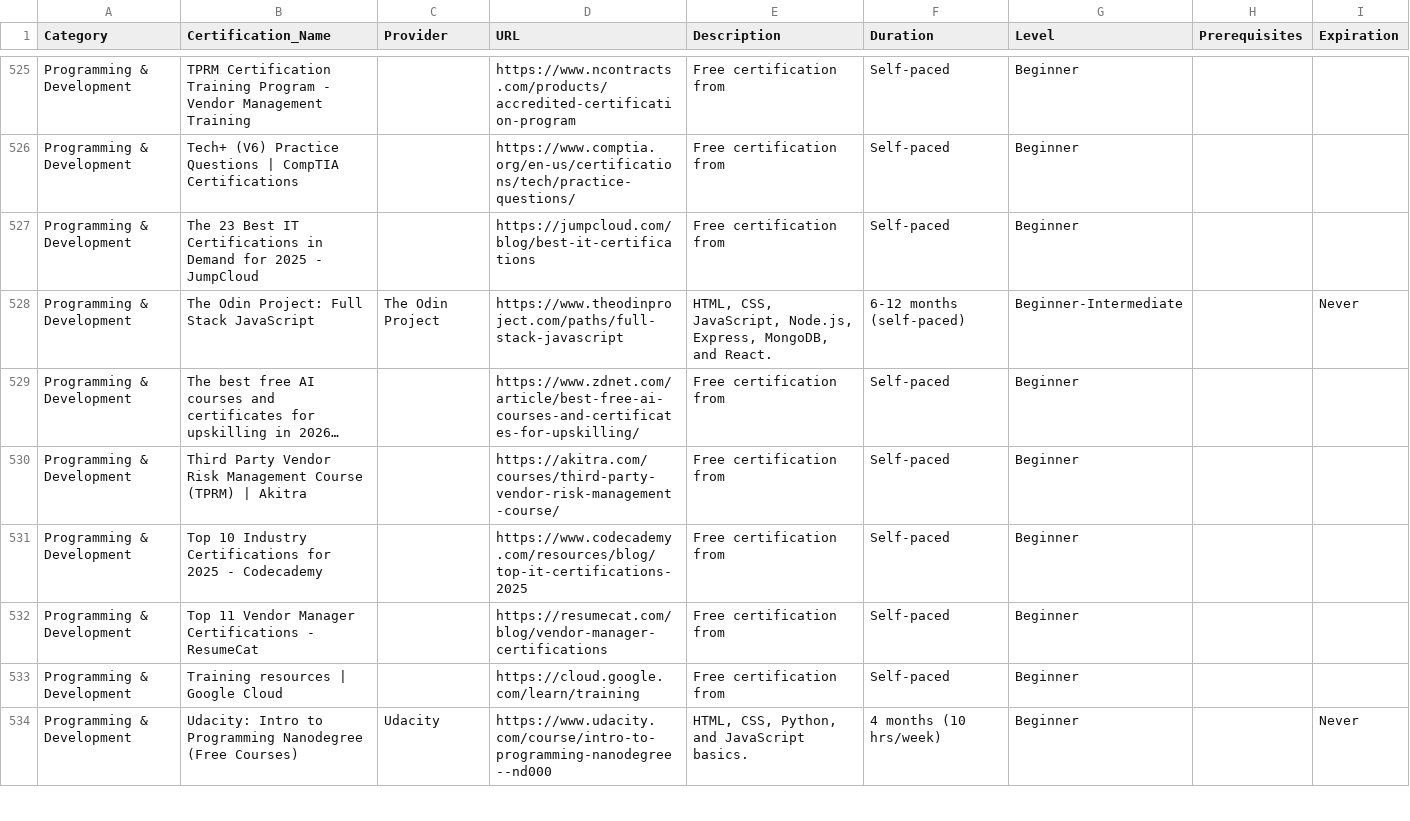
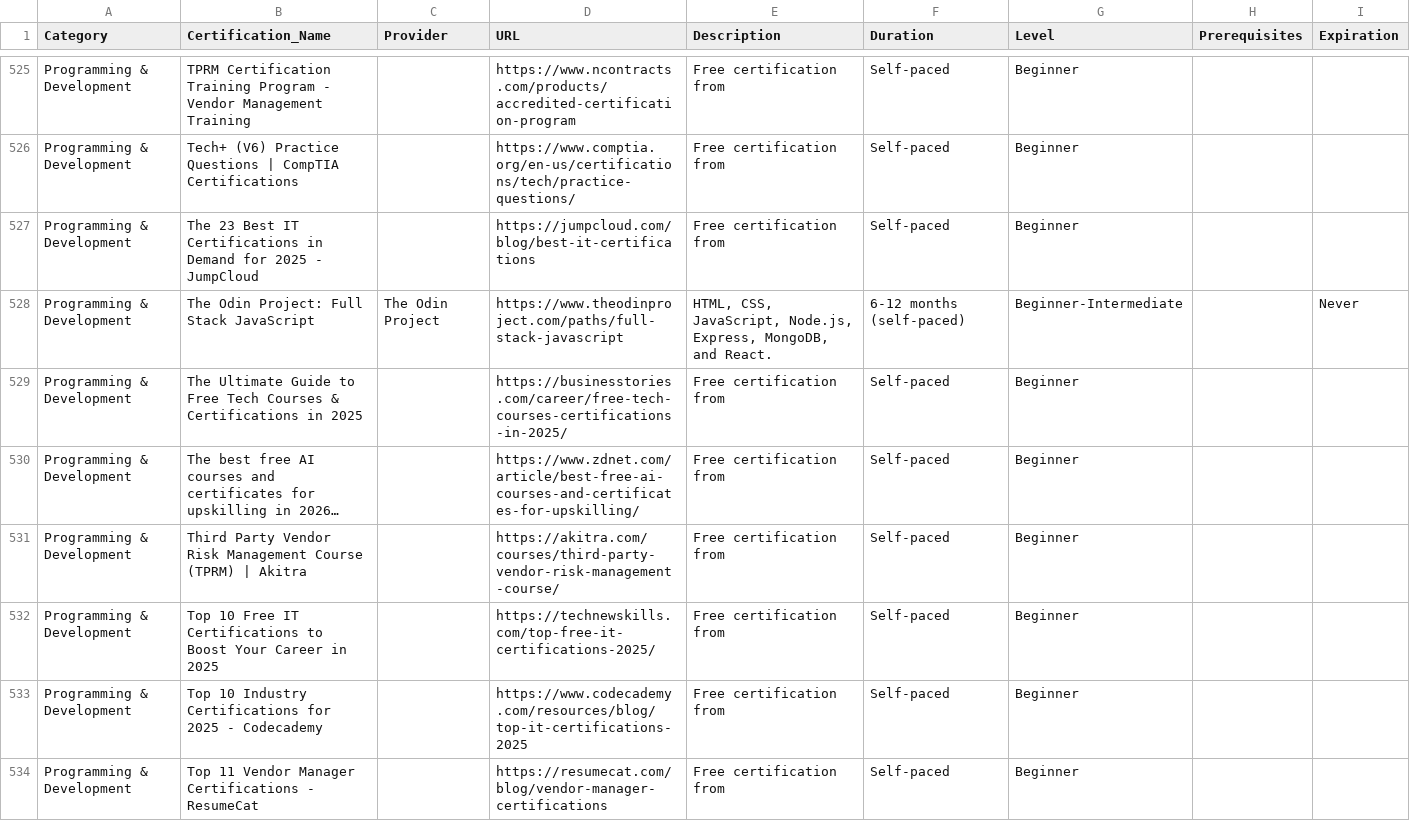
Before and after one commit to saint1415/free_certs, a CSV file: free_certifications.csv, drawn as a sheet; only a part is shown, gaps mark what is left out; the shorter side is filled out with more unchanged rows; long unchanged cells end in …; the diff names each change by its address in the sheet, - before the commit and + after, or states it on an @@ line.

```diff
--- a/free_certifications.csv
+++ b/free_certifications.csv
+row 529: Programming & Development | The Ultimate Guide to Free Tech Courses & Certifications in 2025 |  | https://businesstories.com/career/free-tech-courses-certifications-in-2025/ | Free certification from | Self-paced | Beginner
+row 532: Programming & Development | Top 10 Free IT Certifications to Boost Your Career in 2025 |  | https://technewskills.com/top-free-it-certifications-2025/ | Free certification from | Self-paced | Beginner
```
Also changed, not shown: 2 other files.
